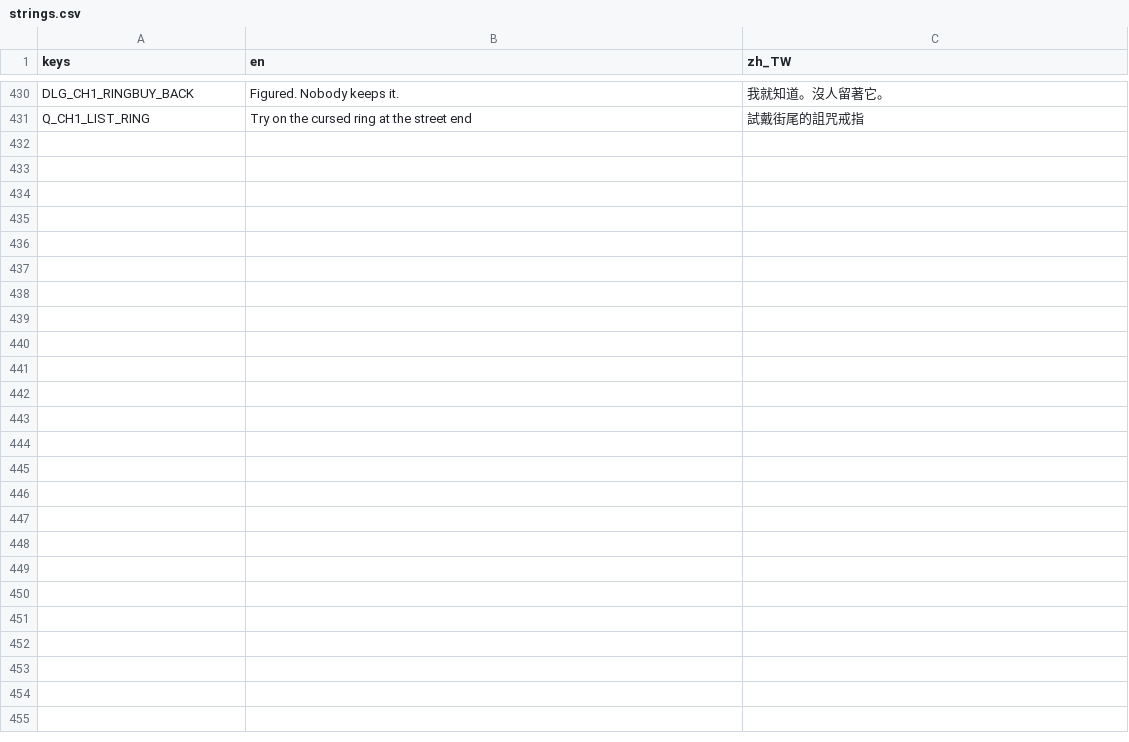
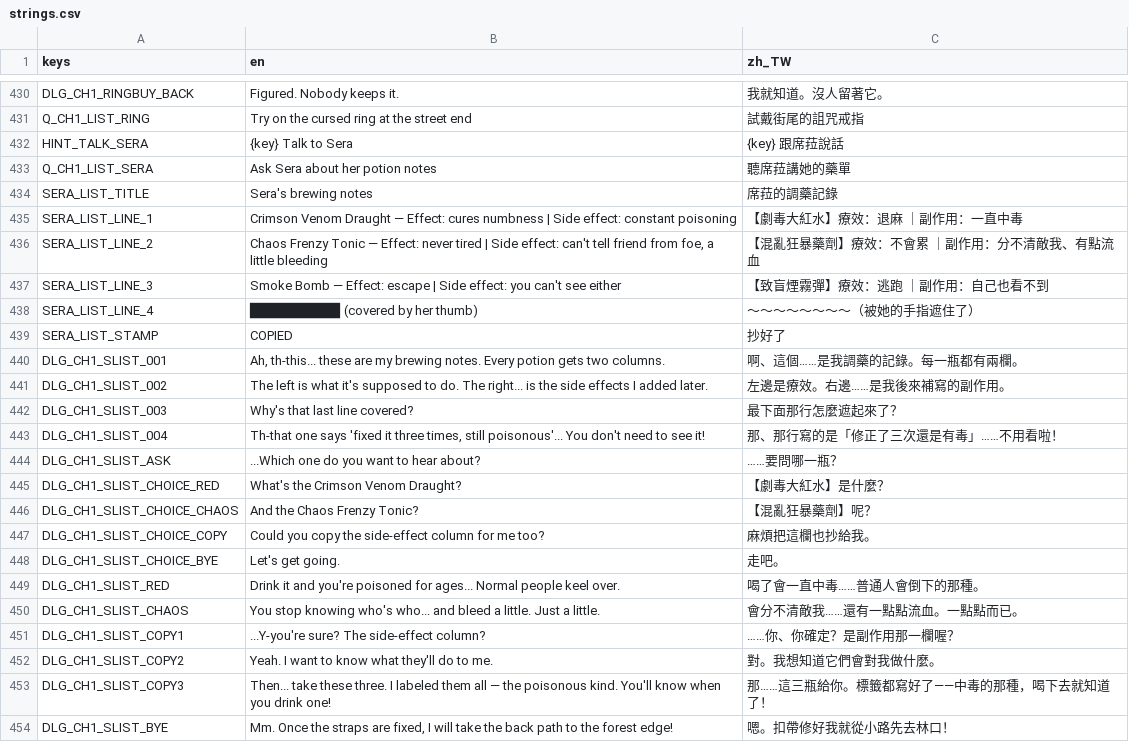
Before and after one commit to twjackysu/curses-too-useful, a CSV file: game/i18n/strings.csv, drawn as a sheet; only a part is shown, gaps mark what is left out; the diff names each change by its address in the sheet, - before the commit and + after, or states it on an @@ line.

```diff
--- a/game/i18n/strings.csv
+++ b/game/i18n/strings.csv
+row 432: HINT_TALK_SERA | {key} Talk to Sera | {key} 跟席菈說話
+row 433: Q_CH1_LIST_SERA | Ask Sera about her potion notes | 聽席菈講她的藥單
+row 434: SERA_LIST_TITLE | Sera's brewing notes | 席菈的調藥記錄
+row 435: SERA_LIST_LINE_1 | Crimson Venom Draught — Effect: cures numbness | Side effect: constant poisoning | 【劇毒大紅水】療效：退麻 ｜副作用：一直中毒
+row 436: SERA_LIST_LINE_2 | Chaos Frenzy Tonic — Effect: never tired | Side effect: can't tell friend from foe, a little bleeding | 【混亂狂暴藥劑】療效：不會累 ｜副作用：分不清敵我、有點流血
+row 437: SERA_LIST_LINE_3 | Smoke Bomb — Effect: escape | Side effect: you can't see either | 【致盲煙霧彈】療效：逃跑 ｜副作用：自己也看不到
+row 438: SERA_LIST_LINE_4 | █████████ (covered by her thumb) | ～～～～～～～～（被她的手指遮住了）
+row 439: SERA_LIST_STAMP | COPIED | 抄好了
+row 440: DLG_CH1_SLIST_001 | Ah, th-this... these are my brewing notes. Every potion gets two columns. | 啊、這個……是我調藥的記錄。每一瓶都有兩欄。
+row 441: DLG_CH1_SLIST_002 | The left is what it's supposed to do. The right... is the side effects I added later. | 左邊是療效。右邊……是我後來補寫的副作用。
+row 442: DLG_CH1_SLIST_003 | Why's that last line covered? | 最下面那行怎麼遮起來了？
+row 443: DLG_CH1_SLIST_004 | Th-that one says 'fixed it three times, still poisonous'... You don't need to see it! | 那、那行寫的是「修正了三次還是有毒」……不用看啦！
+row 444: DLG_CH1_SLIST_ASK | ...Which one do you want to hear about? | ……要問哪一瓶？
+row 445: DLG_CH1_SLIST_CHOICE_RED | What's the Crimson Venom Draught? | 【劇毒大紅水】是什麼？
+row 446: DLG_CH1_SLIST_CHOICE_CHAOS | And the Chaos Frenzy Tonic? | 【混亂狂暴藥劑】呢？
+row 447: DLG_CH1_SLIST_CHOICE_COPY | Could you copy the side-effect column for me too? | 麻煩把這欄也抄給我。
+row 448: DLG_CH1_SLIST_CHOICE_BYE | Let's get going. | 走吧。
+row 449: DLG_CH1_SLIST_RED | Drink it and you're poisoned for ages... Normal people keel over. | 喝了會一直中毒……普通人會倒下的那種。
+row 450: DLG_CH1_SLIST_CHAOS | You stop knowing who's who... and bleed a little. Just a little. | 會分不清敵我……還有一點點流血。一點點而已。
+row 451: DLG_CH1_SLIST_COPY1 | ...Y-you're sure? The side-effect column? | ……你、你確定？是副作用那一欄喔？
+row 452: DLG_CH1_SLIST_COPY2 | Yeah. I want to know what they'll do to me. | 對。我想知道它們會對我做什麼。
+row 453: DLG_CH1_SLIST_COPY3 | Then... take these three. I labeled them all — the poisonous kind. You'll know when you drink one! | 那……這三瓶給你。標籤都寫好了——中毒的那種，喝下去就知道了！
+row 454: DLG_CH1_SLIST_BYE | Mm. Once the straps are fixed, I will take the back path to the forest edge! | 嗯。扣帶修好我就從小路先去林口！
```
Also changed, not shown: 5 other files.
